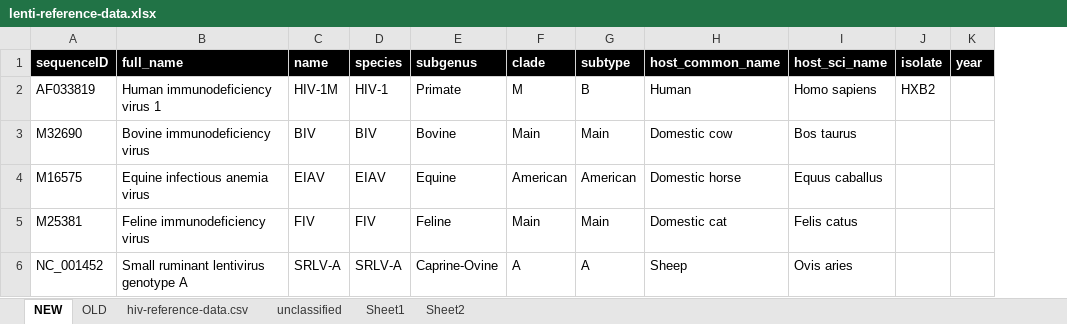
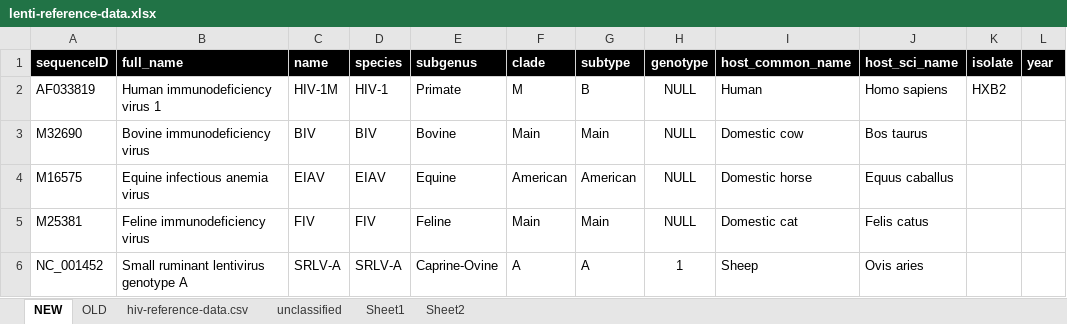
Before and after one commit to giffordlabcvr/Lentivirus-GLUE, an Excel workbook: tabular/core/lenti-reference-data.xlsx, sheet NEW, drawn as a sheet; only a part is shown; values as stored, in another font and other column widths than the file's, no borders; the diff names each change by its address in the sheet, - before the commit and + after, or states it on an @@ line.

```diff
--- a/tabular/core/lenti-reference-data.xlsx (sheet NEW)
+++ b/tabular/core/lenti-reference-data.xlsx (sheet NEW)
+column H (genotype), rows 2-6: NULL | NULL | NULL | NULL | 1
```
Also changed, not shown: 3 other files.
